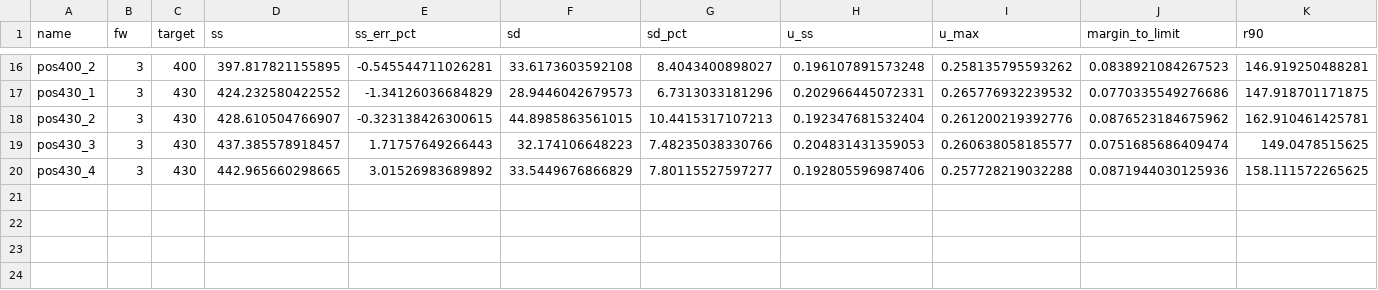
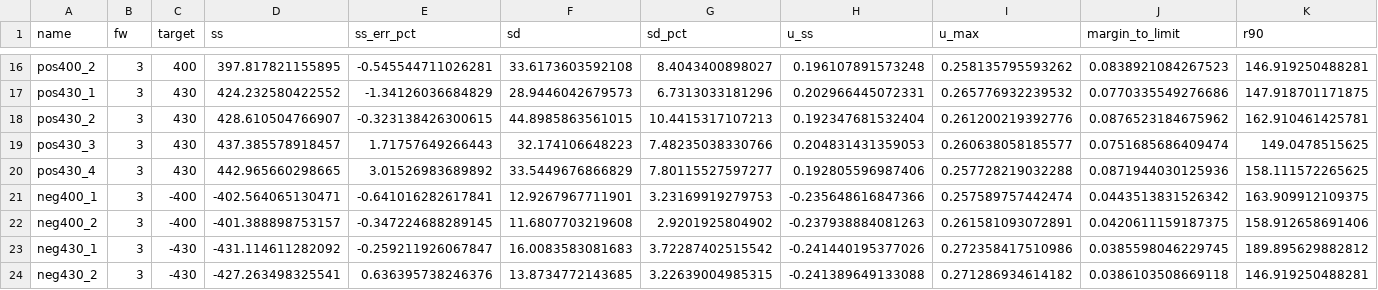
Before and after one commit to akiaki96/divergence_v3, a CSV file: data_analysis2/results/omega_step_e3_summary.csv, drawn as a sheet; only a part is shown, gaps mark what is left out; rows hold the shown columns only; the diff names each change by its address in the sheet, - before the commit and + after, or states it on an @@ line.

```diff
--- a/data_analysis2/results/omega_step_e3_summary.csv
+++ b/data_analysis2/results/omega_step_e3_summary.csv
+row 21: neg400_1 | 3 | -400 | -402.564065130471 | -0.641016282617841 | 12.9267967711901 | 3.23169919279753 | -0.235648616847366 | 0.257589757442474 | 0.0443513831526342 | 163.909912109375
+row 22: neg400_2 | 3 | -400 | -401.388898753157 | -0.347224688289145 | 11.6807703219608 | 2.9201925804902 | -0.237938884081263 | 0.261581093072891 | 0.0420611159187375 | 158.912658691406
+row 23: neg430_1 | 3 | -430 | -431.114611282092 | -0.259211926067847 | 16.0083583081683 | 3.72287402515542 | -0.241440195377026 | 0.272358417510986 | 0.0385598046229745 | 189.895629882812
+row 24: neg430_2 | 3 | -430 | -427.263498325541 | 0.636395738246376 | 13.8734772143685 | 3.22639004985315 | -0.241389649133088 | 0.271286934614182 | 0.0386103508669118 | 146.919250488281
```
Also changed, not shown: 10 other files.
